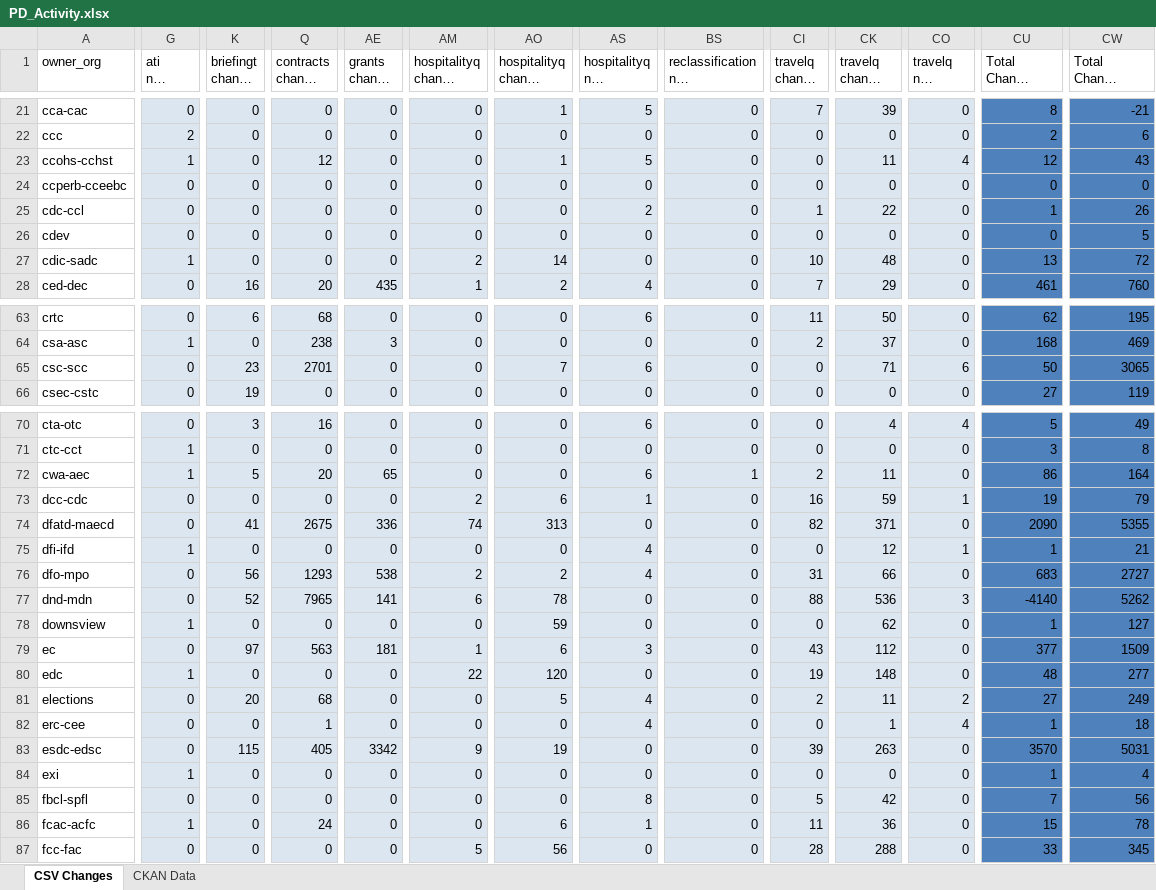
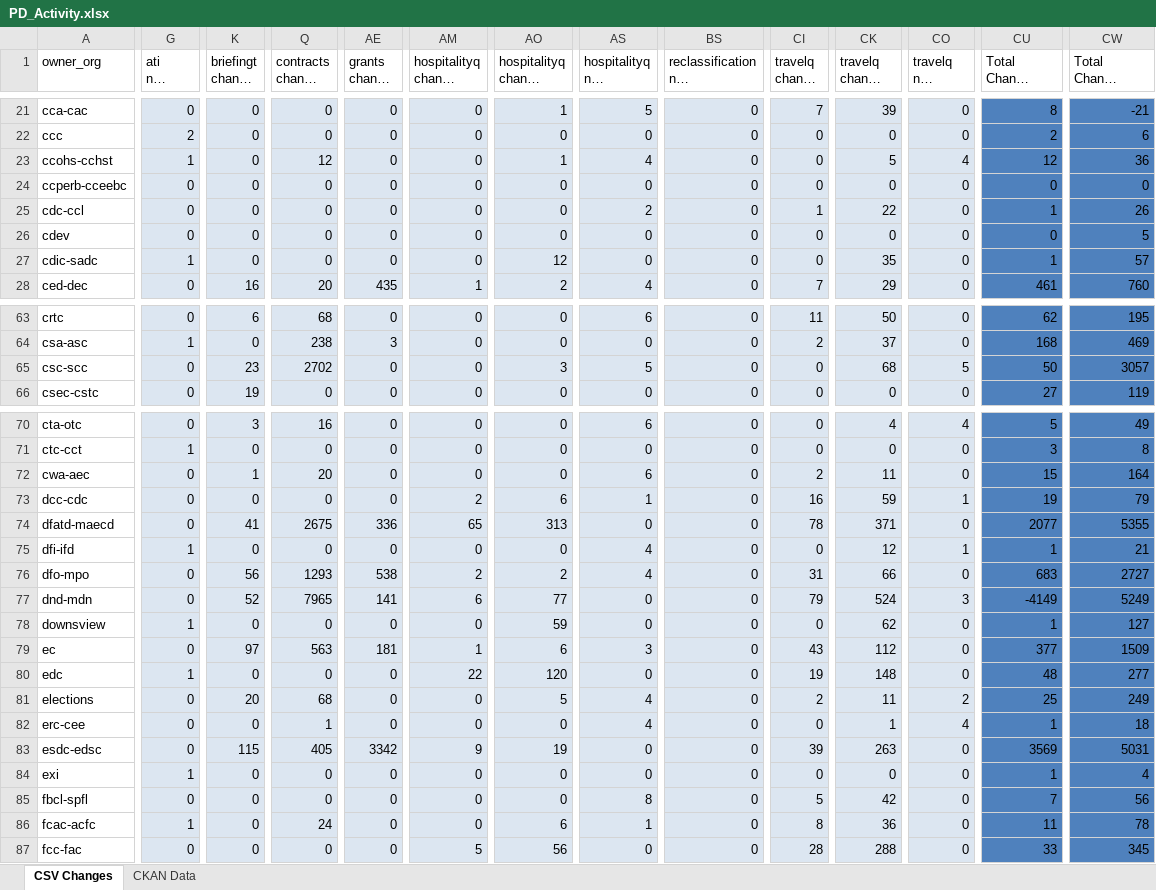
Before and after one commit to PatLittle/analytics-corporate-reporting, an Excel workbook: PD_CHANGES_RPT/PD_Activity.xlsx, sheet CSV Changes, drawn as a sheet; only a part is shown, gaps mark what is left out; long unchanged cells end in …; values as stored, in another font and other column widths than the file's, no borders; the diff covers the shown part only; the diff names each change by its address in the sheet, - before the commit and + after, or states it on an @@ line.

```diff
--- a/PD_CHANGES_RPT/PD_Activity.xlsx (sheet CSV Changes)
+++ b/PD_CHANGES_RPT/PD_Activity.xlsx (sheet CSV Changes)
-AS23 (hospitalityq nil change 6-months): 5
+AS23 (hospitalityq nil change 6-months): 4
-CK23 (travelq change 6-months): 11
+CK23 (travelq change 6-months): 5
-CW23 (Total Change 6-months): 43
+CW23 (Total Change 6-months): 36
-AM27 (hospitalityq change 30-days): 2
+AM27 (hospitalityq change 30-days): 0
-AO27 (hospitalityq change 6-months): 14
+AO27 (hospitalityq change 6-months): 12
-CI27 (travelq change 30-days): 10
+CI27 (travelq change 30-days): 0
-CK27 (travelq change 6-months): 48
+CK27 (travelq change 6-months): 35
-CU27 (Total Change 30-days): 13
+CU27 (Total Change 30-days): 1
-CW27 (Total Change 6-months): 72
+CW27 (Total Change 6-months): 57
-Q65 (contracts change 6-months): 2701
+Q65 (contracts change 6-months): 2702
-AO65 (hospitalityq change 6-months): 7
+AO65 (hospitalityq change 6-months): 3
-AS65 (hospitalityq nil change 6-months): 6
+AS65 (hospitalityq nil change 6-months): 5
-CK65 (travelq change 6-months): 71
+CK65 (travelq change 6-months): 68
-CO65 (travelq nil change 6-months): 6
+CO65 (travelq nil change 6-months): 5
-CW65 (Total Change 6-months): 3065
+CW65 (Total Change 6-months): 3057
-G72 (ati nil change 30-days): 1
+G72 (ati nil change 30-days): 0
-K72 (briefingt change 30-days): 5
+K72 (briefingt change 30-days): 1
-AE72 (grants change 30-days): 65
+AE72 (grants change 30-days): 0
-BS72: 1
+BS72: 0
-CU72 (Total Change 30-days): 86
+CU72 (Total Change 30-days): 15
-AM74 (hospitalityq change 30-days): 74
+AM74 (hospitalityq change 30-days): 65
-CI74 (travelq change 30-days): 82
+CI74 (travelq change 30-days): 78
-CU74 (Total Change 30-days): 2090
+CU74 (Total Change 30-days): 2077
-AO77 (hospitalityq change 6-months): 78
+AO77 (hospitalityq change 6-months): 77
-CI77 (travelq change 30-days): 88
+CI77 (travelq change 30-days): 79
-CK77 (travelq change 6-months): 536
+CK77 (travelq change 6-months): 524
-CU77 (Total Change 30-days): -4140
+CU77 (Total Change 30-days): -4149
-CW77 (Total Change 6-months): 5262
+CW77 (Total Change 6-months): 5249
-CU81 (Total Change 30-days): 27
+CU81 (Total Change 30-days): 25
-CU83 (Total Change 30-days): 3570
+CU83 (Total Change 30-days): 3569
-CI86 (travelq change 30-days): 11
+CI86 (travelq change 30-days): 8
-CU86 (Total Change 30-days): 15
+CU86 (Total Change 30-days): 11
```
Also changed, not shown: 79 edited cells elsewhere in this sheet, 1 other file.
